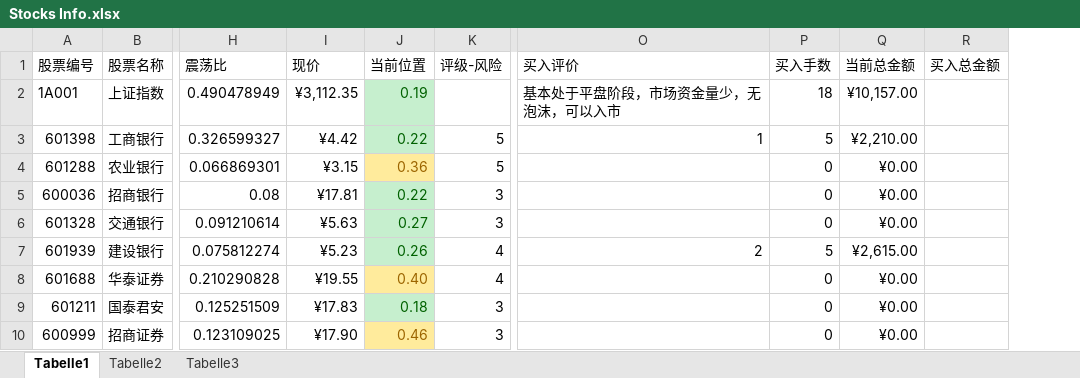
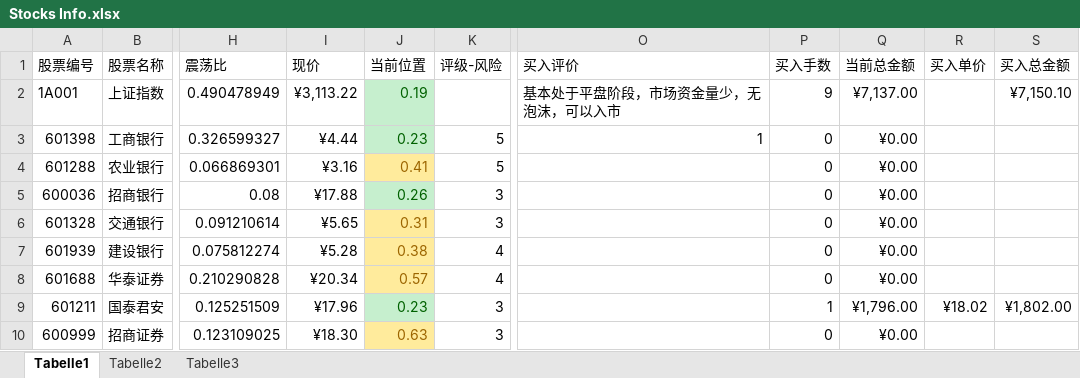
Before and after one commit to Dainter/Stock, an Excel workbook: Stocks Info.xlsx, sheet Tabelle1, drawn as a sheet; only a part is shown, gaps mark what is left out; values as stored, in another font and other column widths than the file's, no borders; addresses are those after the commit; the diff covers the shown part only; the diff names each change by its address in the sheet, - before the commit and + after, or states it on an @@ line.

Commit message:
2016-10-28:     1.午盘小结

```diff
--- a/Stocks Info.xlsx (sheet Tabelle1)
+++ b/Stocks Info.xlsx (sheet Tabelle1)
+column R (买入单价), row 9: ¥18.02
-I2 (现价): ¥3,112.35
+I2 (现价): ¥3,113.22
-P2 (买入手数): 18
+P2 (买入手数): 9
-Q2 (当前总金额): ¥10,157.00
+Q2 (当前总金额): ¥7,137.00
-S2 (买入总金额): (empty)
+S2 (买入总金额): ¥7,150.10
-I3 (现价): ¥4.42
+I3 (现价): ¥4.44
-J3 (当前位置): 0.22
+J3 (当前位置): 0.23
-P3 (买入手数): 5
+P3 (买入手数): 0
-Q3 (当前总金额): ¥2,210.00
+Q3 (当前总金额): ¥0.00
-I4 (现价): ¥3.15
+I4 (现价): ¥3.16
-J4 (当前位置): 0.36
+J4 (当前位置): 0.41
-I5 (现价): ¥17.81
+I5 (现价): ¥17.88
-J5 (当前位置): 0.22
+J5 (当前位置): 0.26
-I6 (现价): ¥5.63
+I6 (现价): ¥5.65
-J6 (当前位置): 0.27
+J6 (当前位置): 0.31
@@ J6:J7 fill: #C6EFCE → #FFEB9C, text colour: #006100 → #9C6500 @@
-I7 (现价): ¥5.23
+I7 (现价): ¥5.28
-J7 (当前位置): 0.26
+J7 (当前位置): 0.38
-O7 (买入评价): 2
+O7 (买入评价): (empty)
-P7 (买入手数): 5
+P7 (买入手数): 0
-Q7 (当前总金额): ¥2,615.00
+Q7 (当前总金额): ¥0.00
-I8 (现价): ¥19.55
+I8 (现价): ¥20.34
-J8 (当前位置): 0.40
+J8 (当前位置): 0.57
-I9 (现价): ¥17.83
+I9 (现价): ¥17.96
-J9 (当前位置): 0.18
+J9 (当前位置): 0.23
-P9 (买入手数): 0
+P9 (买入手数): 1
-Q9 (当前总金额): ¥0.00
+Q9 (当前总金额): ¥1,796.00
-S9 (买入总金额): (empty)
+S9 (买入总金额): ¥1,802.00
-I10 (现价): ¥17.90
+I10 (现价): ¥18.30
-J10 (当前位置): 0.46
+J10 (当前位置): 0.63
```
Also changed, not shown: 1 removed row, 58 edited cells and cell formats elsewhere in this sheet, formulas that keep their value.
